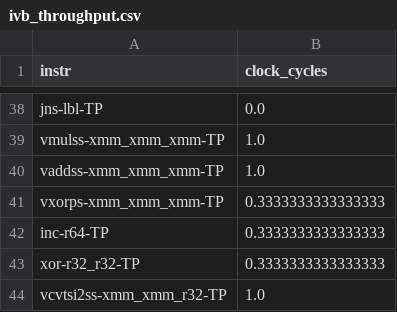
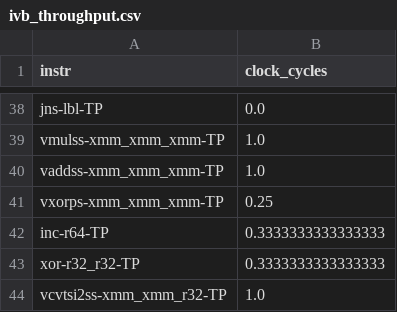
Before and after one commit to RRZE-HPC/OSACA, a CSV file: data/ivb_throughput.csv, drawn as a sheet; only a part is shown, gaps mark what is left out; the diff covers the shown part only.

Commit message:
new measurements

```diff
--- a/data/ivb_throughput.csv
+++ b/data/ivb_throughput.csv
@@ -40,3 +40,3 @@ vmulss-xmm_xmm_xmm-TP,1.0
 vaddss-xmm_xmm_xmm-TP,1.0
-vxorps-xmm_xmm_xmm-TP,0.3333333333333333
+vxorps-xmm_xmm_xmm-TP,0.25
 inc-r64-TP,0.3333333333333333
```
Also changed, not shown: 41 added rows elsewhere in this file.
